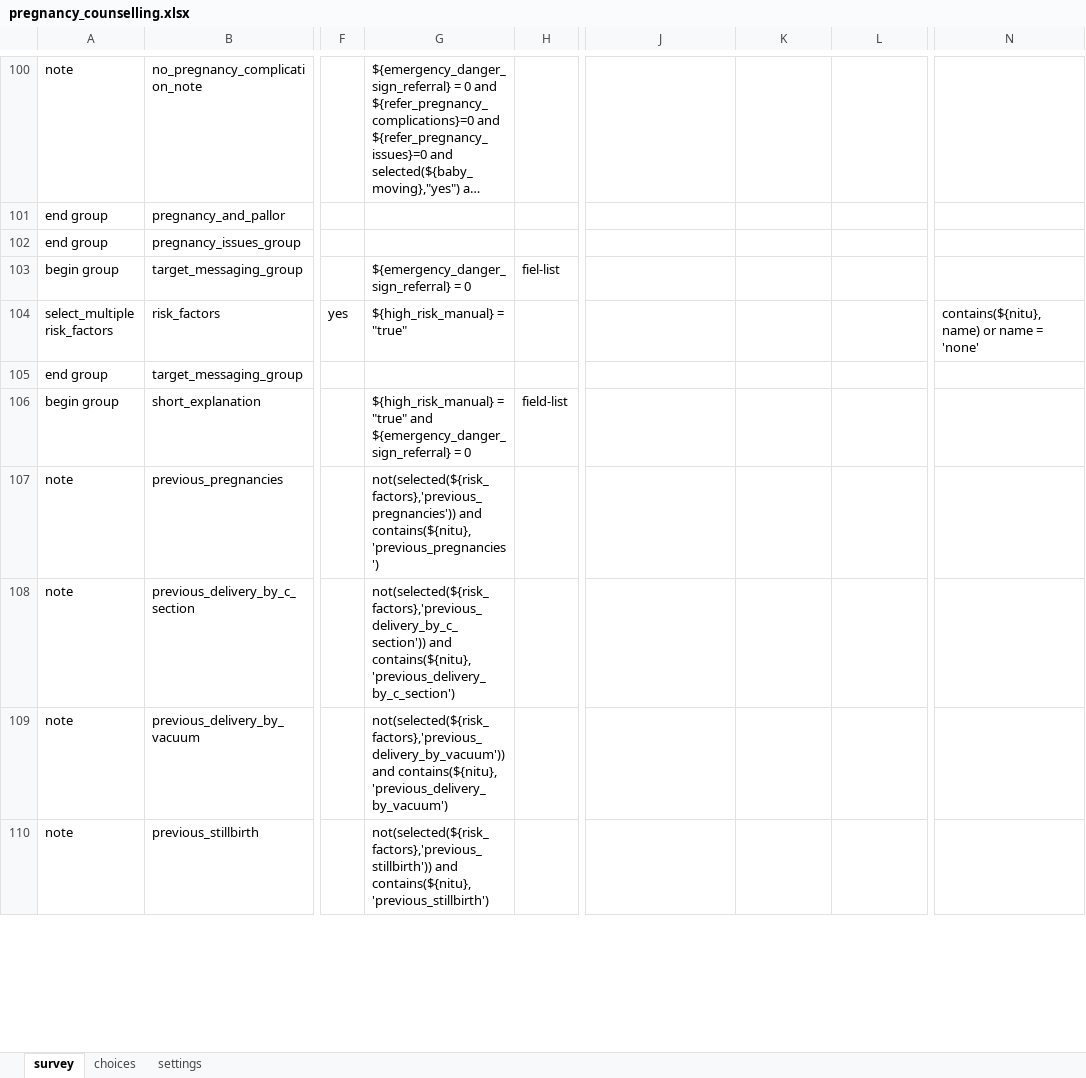
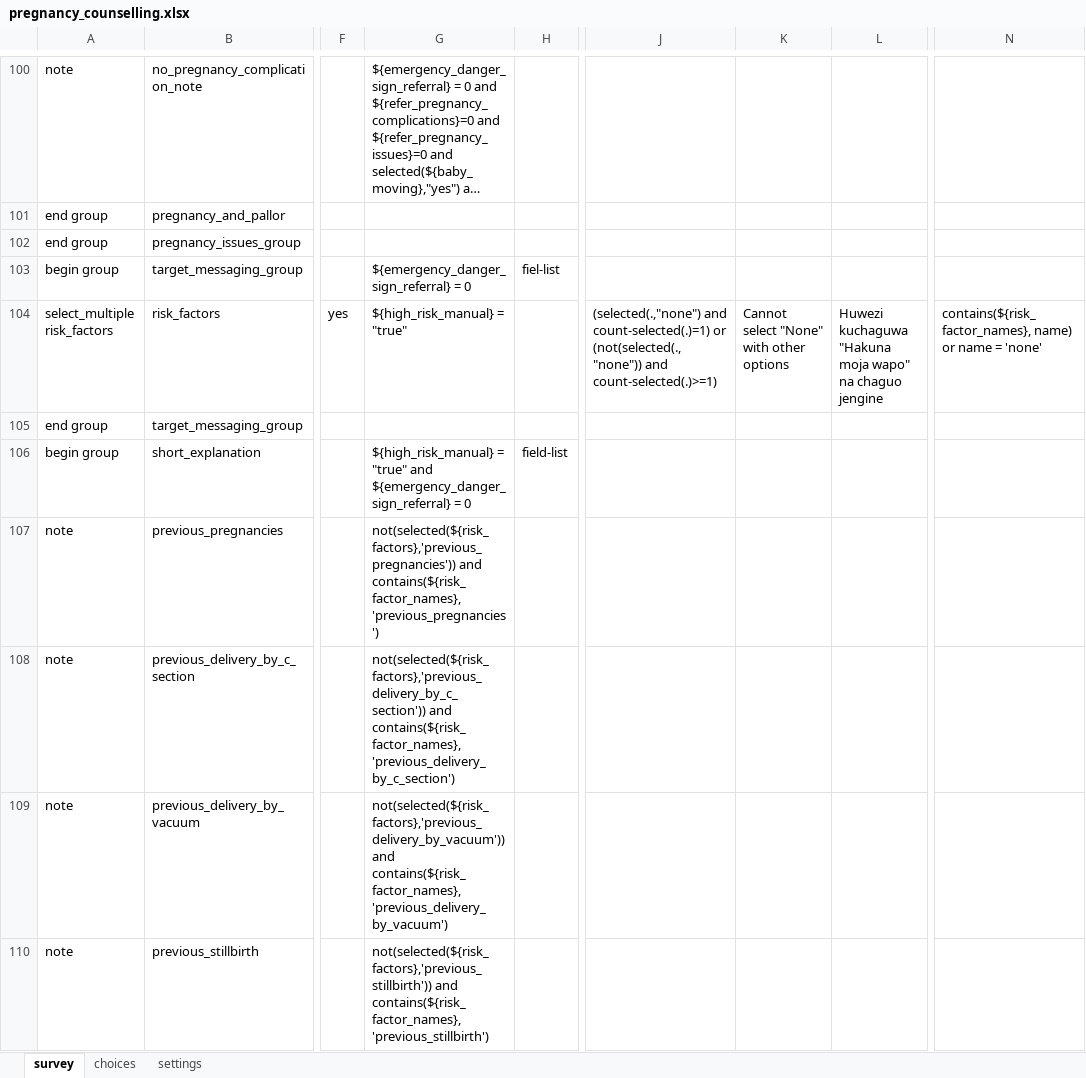
Before and after one commit to sookwalinga/cht-core, an Excel workbook: forms/app/pregnancy_counselling.xlsx, sheet survey, drawn as a sheet; only a part is shown, gaps mark what is left out; long unchanged cells end in …; values as stored, in another font and other column widths than the file's, no borders; the diff covers the shown part only; the diff names each change by its address in the sheet, - before the commit and + after, or states it on an @@ line.

```diff
--- a/forms/app/pregnancy_counselling.xlsx (sheet survey)
+++ b/forms/app/pregnancy_counselling.xlsx (sheet survey)
-J104: (empty)
+J104: (selected(.,"none") and count-selected(.)=1) or (not(selected(.,"none")) and count-selected(.)>=1)
-K104: (empty)
+K104: Cannot select "None" with other options
-L104: (empty)
+L104: Huwezi kuchaguwa "Hakuna moja wapo" na chaguo jengine
-N104: contains(${nitu}, name) or…
+N104: contains(${risk_factor_names}, name) or…
-G107: not(selected(${risk_factors},'previous_pregnancies')) and contains(${nitu}, 'previous_pregnancies')
+G107: not(selected(${risk_factors},'previous_pregnancies')) and contains(${risk_factor_names}, 'previous_pregnancies')
-G108: not(selected(${risk_factors},'previous_delivery_by_c_section')) and contains(${nitu}, 'previous_delivery_by_c_section')
+G108: not(selected(${risk_factors},'previous_delivery_by_c_section')) and contains(${risk_factor_names}, 'previous_delivery_by_c_section')
-G109: not(selected(${risk_factors},'previous_delivery_by_vacuum')) and contains(${nitu}, 'previous_delivery_by_vacuum')
+G109: not(selected(${risk_factors},'previous_delivery_by_vacuum')) and contains(${risk_factor_names}, 'previous_delivery_by_vacuum')
-G110: not(selected(${risk_factors},'previous_stillbirth')) and contains(${nitu}, 'previous_stillbirth')
+G110: not(selected(${risk_factors},'previous_stillbirth')) and contains(${risk_factor_names}, 'previous_stillbirth')
```
Also changed, not shown: 33 edited cells elsewhere in this sheet, sheet choices, 3 other files.
